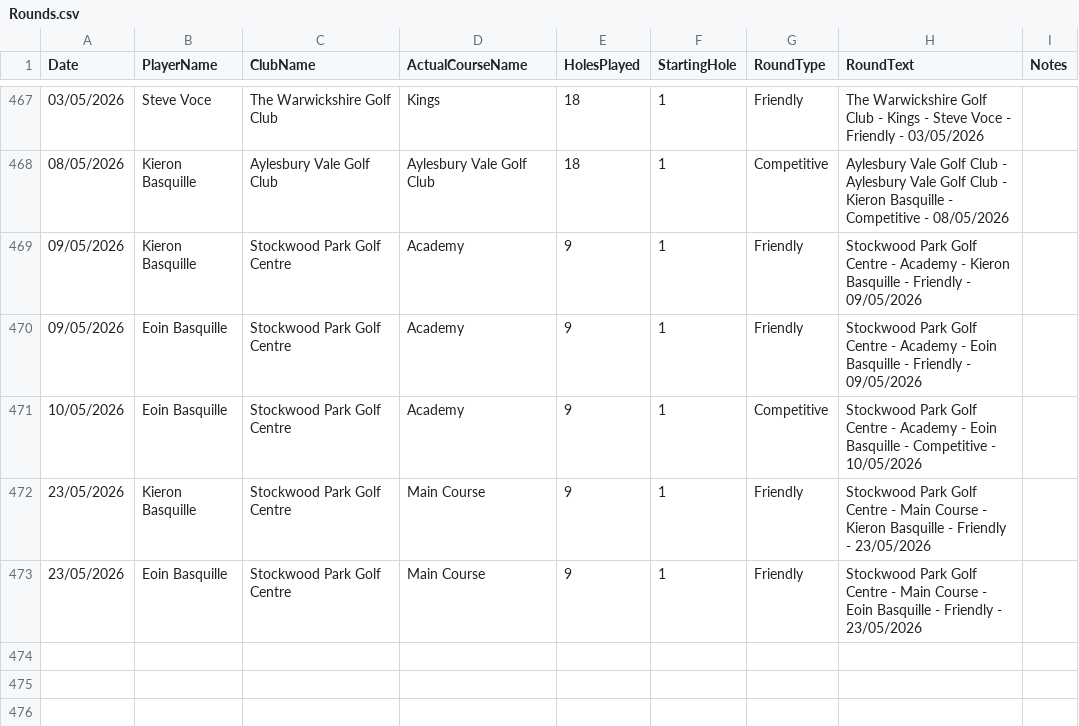
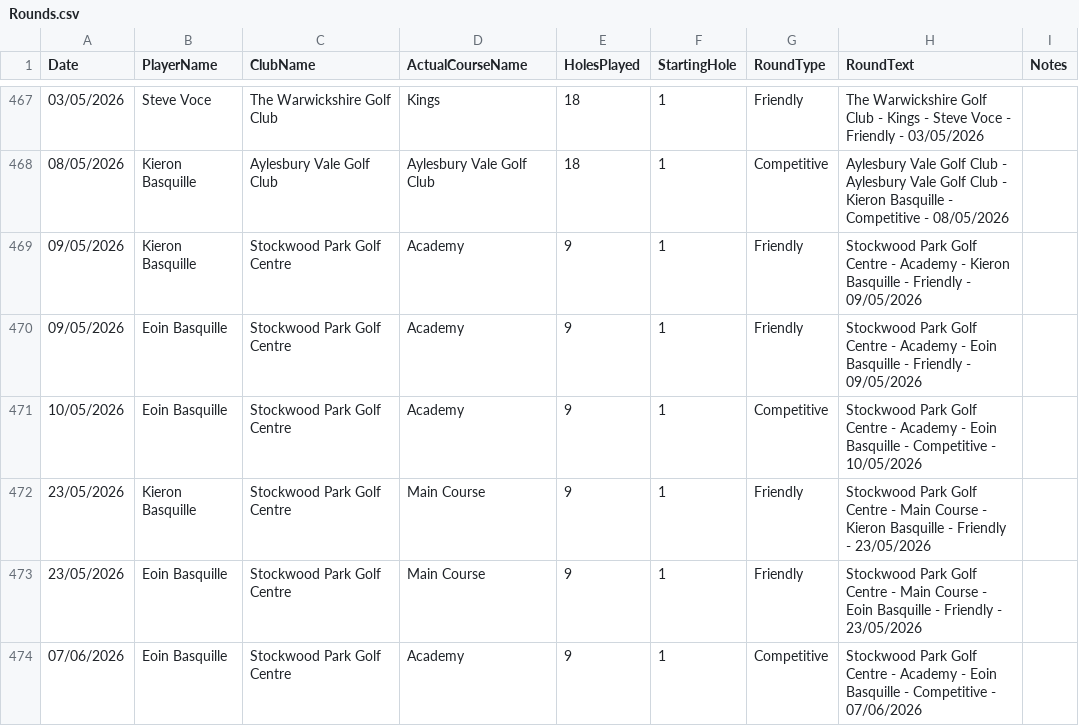
Before and after one commit to blumunki/GolfTrackerApp, a CSV file: GolfTrackerApp.Web/Data/Rounds.csv, drawn as a sheet; only a part is shown, gaps mark what is left out; the diff names each change by its address in the sheet, - before the commit and + after, or states it on an @@ line.

```diff
--- a/GolfTrackerApp.Web/Data/Rounds.csv
+++ b/GolfTrackerApp.Web/Data/Rounds.csv
+row 474: 07/06/2026 | Eoin Basquille | Stockwood Park Golf Centre | Academy | 9 | 1 | Competitive | Stockwood Park Golf Centre - Academy - Eoin Basquille - Competitive - 07/06/2026
```
Also changed, not shown: GolfTrackerApp.Web/Data/Scores.csv.
